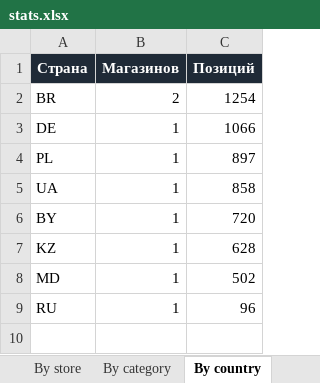
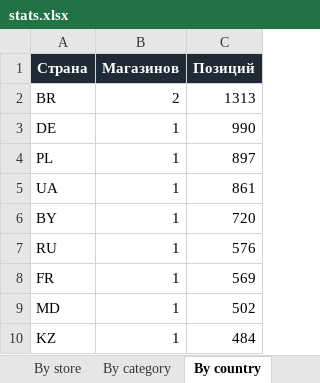
Before and after one commit to Dwarfpt/pcwatt-prices, an Excel workbook: stats.xlsx, sheet By country, drawn as a sheet; values as stored, in another font and other column widths than the file's, no borders; removed rows and columns are numbered as before the commit, all else as after; the diff names each change by its address in the sheet, - before the commit and + after, or states it on an @@ line.

```diff
--- a/stats.xlsx (sheet By country)
+++ b/stats.xlsx (sheet By country)
-C2 (Позиций): 1254
+C2 (Позиций): 1313
-C3 (Позиций): 1066
+C3 (Позиций): 990
-C5 (Позиций): 858
+C5 (Позиций): 861
-row 7: KZ | 1 | 628
+row 7: RU | 1 | 576
+row 8: FR | 1 | 569
-row 9: RU | 1 | 96
+row 10: KZ | 1 | 484
```
Also changed, not shown: sheet By store, sheet By category, sheet Summary, 3 other files.
